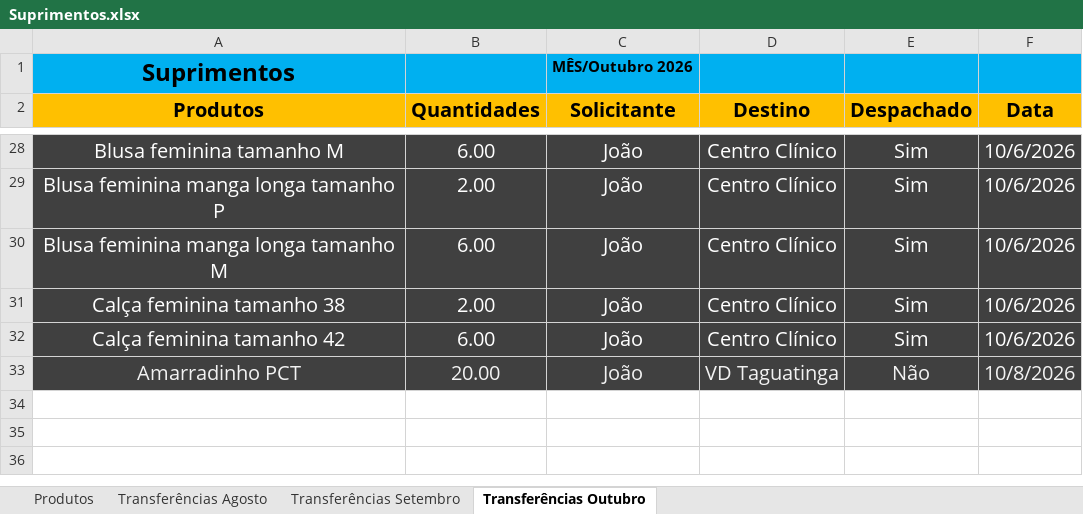
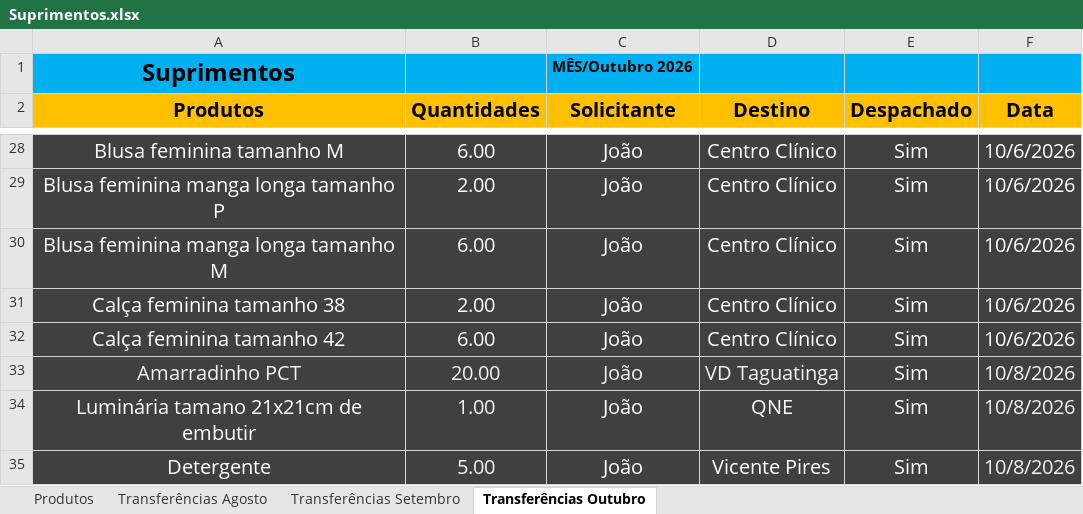
Before and after one commit to CarlosAlexandre197/Suprimentos, an Excel workbook: Suprimentos.xlsx, sheet Transferências Outubro, drawn as a sheet; only a part is shown, gaps mark what is left out; values as stored, in another font and other column widths than the file's, no borders; the diff names each change by its address in the sheet, - before the commit and + after, or states it on an @@ line.

```diff
--- a/Suprimentos.xlsx (sheet Transferências Outubro)
+++ b/Suprimentos.xlsx (sheet Transferências Outubro)
-E33 (Despachado): Não
+E33 (Despachado): Sim
+row 34: Luminária tamano 21x21cm de embutir | 1.00 | João | QNE | Sim | 10/8/2026
+row 35: Detergente | 5.00 | João | Vicente Pires | Sim | 10/8/2026
```
Also changed, not shown: 8 other files.
